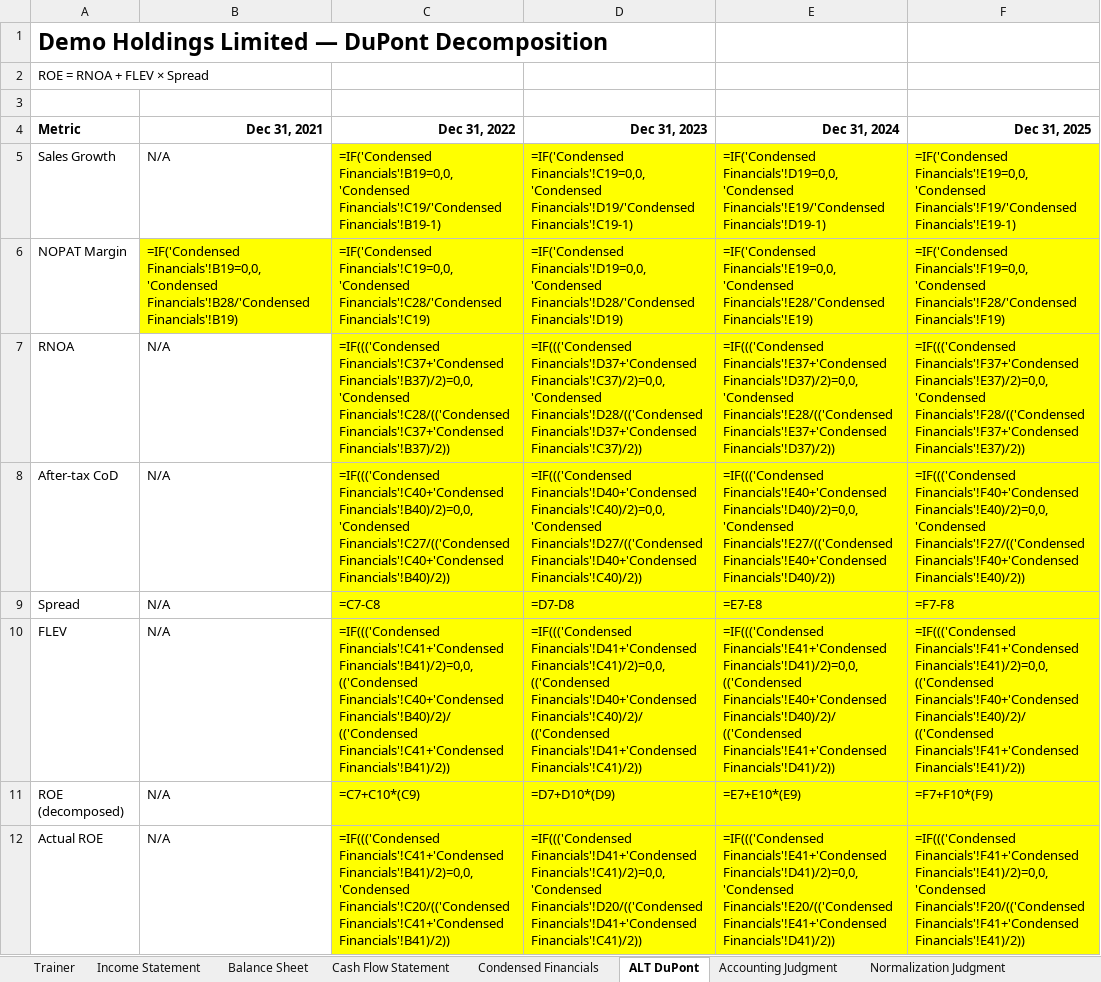
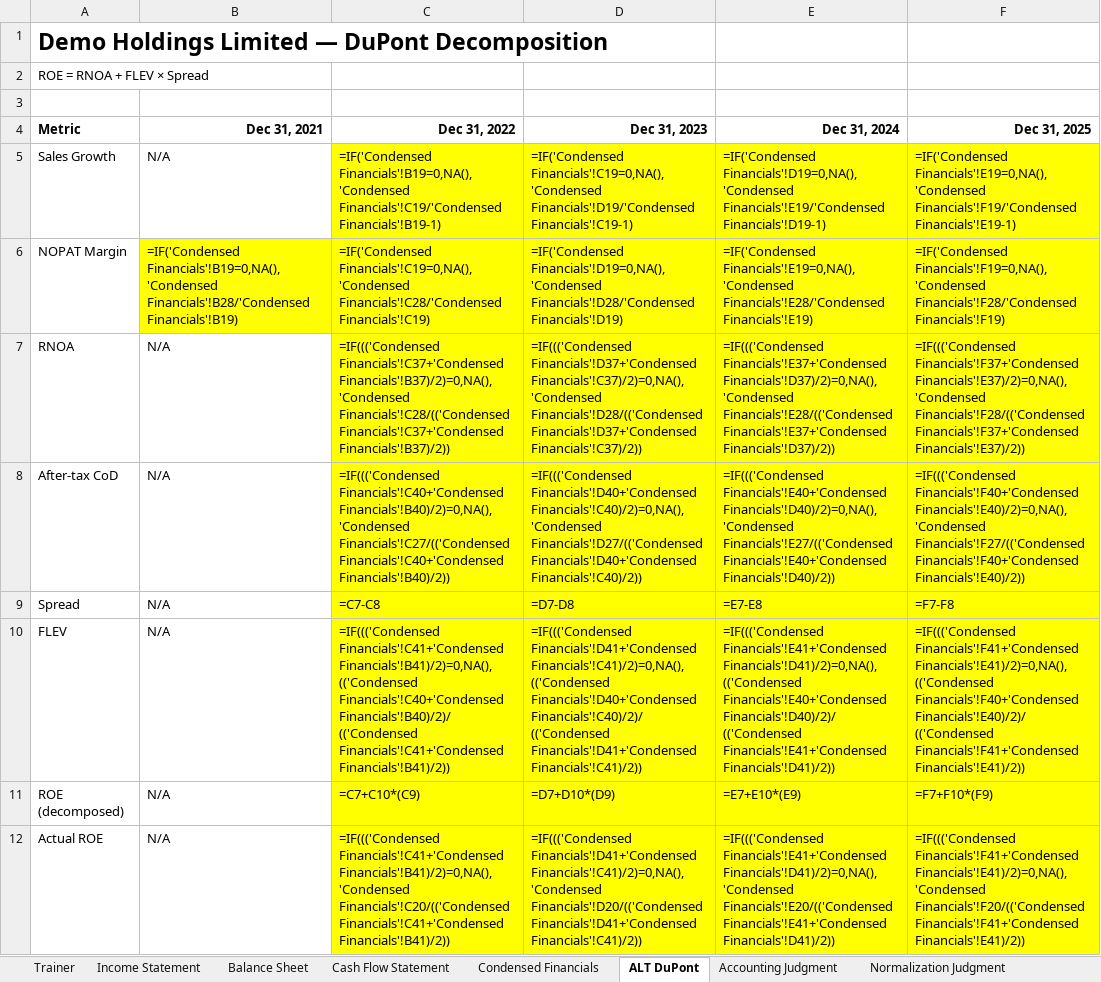
Before and after one commit to MrMittenCrab/bav_trainer, an Excel workbook: example/DEMO_HK_Answer_Key.xlsx, sheet ALT DuPont, drawn as a sheet; only a part is shown; values as stored, in another font and other column widths than the file's, no borders; formulas without a stored value are shown as written; the diff covers the shown part only; the diff names each change by its address in the sheet, - before the commit and + after, or states it on an @@ line.

```diff
--- a/example/DEMO_HK_Answer_Key.xlsx (sheet ALT DuPont)
+++ b/example/DEMO_HK_Answer_Key.xlsx (sheet ALT DuPont)
-C5 (Dec 31, 2022): =IF('Condensed Financials'!B19=0,0,'Condensed Financials'!C19/'Condensed Financials'!B19-1)
+C5 (Dec 31, 2022): =IF('Condensed Financials'!B19=0,NA(),'Condensed Financials'!C19/'Condensed Financials'!B19-1)
-D5 (Dec 31, 2023): =IF('Condensed Financials'!C19=0,0,'Condensed Financials'!D19/'Condensed Financials'!C19-1)
+D5 (Dec 31, 2023): =IF('Condensed Financials'!C19=0,NA(),'Condensed Financials'!D19/'Condensed Financials'!C19-1)
-E5 (Dec 31, 2024): =IF('Condensed Financials'!D19=0,0,'Condensed Financials'!E19/'Condensed Financials'!D19-1)
+E5 (Dec 31, 2024): =IF('Condensed Financials'!D19=0,NA(),'Condensed Financials'!E19/'Condensed Financials'!D19-1)
-F5 (Dec 31, 2025): =IF('Condensed Financials'!E19=0,0,'Condensed Financials'!F19/'Condensed Financials'!E19-1)
+F5 (Dec 31, 2025): =IF('Condensed Financials'!E19=0,NA(),'Condensed Financials'!F19/'Condensed Financials'!E19-1)
-B6 (Dec 31, 2021): =IF('Condensed Financials'!B19=0,0,'Condensed Financials'!B28/'Condensed Financials'!B19)
+B6 (Dec 31, 2021): =IF('Condensed Financials'!B19=0,NA(),'Condensed Financials'!B28/'Condensed Financials'!B19)
-C6 (Dec 31, 2022): =IF('Condensed Financials'!C19=0,0,'Condensed Financials'!C28/'Condensed Financials'!C19)
+C6 (Dec 31, 2022): =IF('Condensed Financials'!C19=0,NA(),'Condensed Financials'!C28/'Condensed Financials'!C19)
-D6 (Dec 31, 2023): =IF('Condensed Financials'!D19=0,0,'Condensed Financials'!D28/'Condensed Financials'!D19)
+D6 (Dec 31, 2023): =IF('Condensed Financials'!D19=0,NA(),'Condensed Financials'!D28/'Condensed Financials'!D19)
-E6 (Dec 31, 2024): =IF('Condensed Financials'!E19=0,0,'Condensed Financials'!E28/'Condensed Financials'!E19)
+E6 (Dec 31, 2024): =IF('Condensed Financials'!E19=0,NA(),'Condensed Financials'!E28/'Condensed Financials'!E19)
-F6 (Dec 31, 2025): =IF('Condensed Financials'!F19=0,0,'Condensed Financials'!F28/'Condensed Financials'!F19)
+F6 (Dec 31, 2025): =IF('Condensed Financials'!F19=0,NA(),'Condensed Financials'!F28/'Condensed Financials'!F19)
-C7 (Dec 31, 2022): =IF((('Condensed Financials'!C37+'Condensed Financials'!B37)/2)=0,0,'Condensed Financials'!C28/(('Condensed Financials'!C37+'Condensed…
+C7 (Dec 31, 2022): =IF((('Condensed Financials'!C37+'Condensed Financials'!B37)/2)=0,NA(),'Condensed Financials'!C28/(('Condensed Financials'!C37+'Condensed…
-D7 (Dec 31, 2023): =IF((('Condensed Financials'!D37+'Condensed Financials'!C37)/2)=0,0,'Condensed Financials'!D28/(('Condensed Financials'!D37+'Condensed…
+D7 (Dec 31, 2023): =IF((('Condensed Financials'!D37+'Condensed Financials'!C37)/2)=0,NA(),'Condensed Financials'!D28/(('Condensed Financials'!D37+'Condensed…
-E7 (Dec 31, 2024): =IF((('Condensed Financials'!E37+'Condensed Financials'!D37)/2)=0,0,'Condensed Financials'!E28/(('Condensed Financials'!E37+'Condensed…
+E7 (Dec 31, 2024): =IF((('Condensed Financials'!E37+'Condensed Financials'!D37)/2)=0,NA(),'Condensed Financials'!E28/(('Condensed Financials'!E37+'Condensed…
-F7 (Dec 31, 2025): =IF((('Condensed Financials'!F37+'Condensed Financials'!E37)/2)=0,0,'Condensed Financials'!F28/(('Condensed Financials'!F37+'Condensed…
+F7 (Dec 31, 2025): =IF((('Condensed Financials'!F37+'Condensed Financials'!E37)/2)=0,NA(),'Condensed Financials'!F28/(('Condensed Financials'!F37+'Condensed…
-C8 (Dec 31, 2022): =IF((('Condensed Financials'!C40+'Condensed Financials'!B40)/2)=0,0,'Condensed Financials'!C27/(('Condensed Financials'!C40+'Condensed…
+C8 (Dec 31, 2022): =IF((('Condensed Financials'!C40+'Condensed Financials'!B40)/2)=0,NA(),'Condensed Financials'!C27/(('Condensed Financials'!C40+'Condensed…
-D8 (Dec 31, 2023): =IF((('Condensed Financials'!D40+'Condensed Financials'!C40)/2)=0,0,'Condensed Financials'!D27/(('Condensed Financials'!D40+'Condensed…
+D8 (Dec 31, 2023): =IF((('Condensed Financials'!D40+'Condensed Financials'!C40)/2)=0,NA(),'Condensed Financials'!D27/(('Condensed Financials'!D40+'Condensed…
-E8 (Dec 31, 2024): =IF((('Condensed Financials'!E40+'Condensed Financials'!D40)/2)=0,0,'Condensed Financials'!E27/(('Condensed Financials'!E40+'Condensed…
+E8 (Dec 31, 2024): =IF((('Condensed Financials'!E40+'Condensed Financials'!D40)/2)=0,NA(),'Condensed Financials'!E27/(('Condensed Financials'!E40+'Condensed…
-F8 (Dec 31, 2025): =IF((('Condensed Financials'!F40+'Condensed Financials'!E40)/2)=0,0,'Condensed Financials'!F27/(('Condensed Financials'!F40+'Condensed…
+F8 (Dec 31, 2025): =IF((('Condensed Financials'!F40+'Condensed Financials'!E40)/2)=0,NA(),'Condensed Financials'!F27/(('Condensed Financials'!F40+'Condensed…
-C10 (Dec 31, 2022): =IF((('Condensed Financials'!C41+'Condensed Financials'!B41)/2)=0,0,(('Condensed Financials'!C40+'Condensed Financials'!B40)/2)/(('Condensed…
+C10 (Dec 31, 2022): =IF((('Condensed Financials'!C41+'Condensed Financials'!B41)/2)=0,NA(),(('Condensed Financials'!C40+'Condensed Financials'!B40)/2)/(('Condensed…
-D10 (Dec 31, 2023): =IF((('Condensed Financials'!D41+'Condensed Financials'!C41)/2)=0,0,(('Condensed Financials'!D40+'Condensed Financials'!C40)/2)/(('Condensed…
+D10 (Dec 31, 2023): =IF((('Condensed Financials'!D41+'Condensed Financials'!C41)/2)=0,NA(),(('Condensed Financials'!D40+'Condensed Financials'!C40)/2)/(('Condensed…
-E10 (Dec 31, 2024): =IF((('Condensed Financials'!E41+'Condensed Financials'!D41)/2)=0,0,(('Condensed Financials'!E40+'Condensed Financials'!D40)/2)/(('Condensed…
+E10 (Dec 31, 2024): =IF((('Condensed Financials'!E41+'Condensed Financials'!D41)/2)=0,NA(),(('Condensed Financials'!E40+'Condensed Financials'!D40)/2)/(('Condensed…
-F10 (Dec 31, 2025): =IF((('Condensed Financials'!F41+'Condensed Financials'!E41)/2)=0,0,(('Condensed Financials'!F40+'Condensed Financials'!E40)/2)/(('Condensed…
+F10 (Dec 31, 2025): =IF((('Condensed Financials'!F41+'Condensed Financials'!E41)/2)=0,NA(),(('Condensed Financials'!F40+'Condensed Financials'!E40)/2)/(('Condensed…
-C12 (Dec 31, 2022): =IF((('Condensed Financials'!C41+'Condensed Financials'!B41)/2)=0,0,'Condensed Financials'!C20/(('Condensed Financials'!C41+'Condensed…
+C12 (Dec 31, 2022): =IF((('Condensed Financials'!C41+'Condensed Financials'!B41)/2)=0,NA(),'Condensed Financials'!C20/(('Condensed Financials'!C41+'Condensed…
-D12 (Dec 31, 2023): =IF((('Condensed Financials'!D41+'Condensed Financials'!C41)/2)=0,0,'Condensed Financials'!D20/(('Condensed Financials'!D41+'Condensed…
+D12 (Dec 31, 2023): =IF((('Condensed Financials'!D41+'Condensed Financials'!C41)/2)=0,NA(),'Condensed Financials'!D20/(('Condensed Financials'!D41+'Condensed…
-E12 (Dec 31, 2024): =IF((('Condensed Financials'!E41+'Condensed Financials'!D41)/2)=0,0,'Condensed Financials'!E20/(('Condensed Financials'!E41+'Condensed…
+E12 (Dec 31, 2024): =IF((('Condensed Financials'!E41+'Condensed Financials'!D41)/2)=0,NA(),'Condensed Financials'!E20/(('Condensed Financials'!E41+'Condensed…
-F12 (Dec 31, 2025): =IF((('Condensed Financials'!F41+'Condensed Financials'!E41)/2)=0,0,'Condensed Financials'!F20/(('Condensed Financials'!F41+'Condensed…
+F12 (Dec 31, 2025): =IF((('Condensed Financials'!F41+'Condensed Financials'!E41)/2)=0,NA(),'Condensed Financials'!F20/(('Condensed Financials'!F41+'Condensed…
```
Also changed, not shown: 29 added rows elsewhere in this sheet, sheet Trainer, sheet Earnings Quality, sheet Condensed Financials, sheet Earnings Normalization, other sheet tabs, example/DEMO_HK_Trainer.xlsx, 5 other files.
